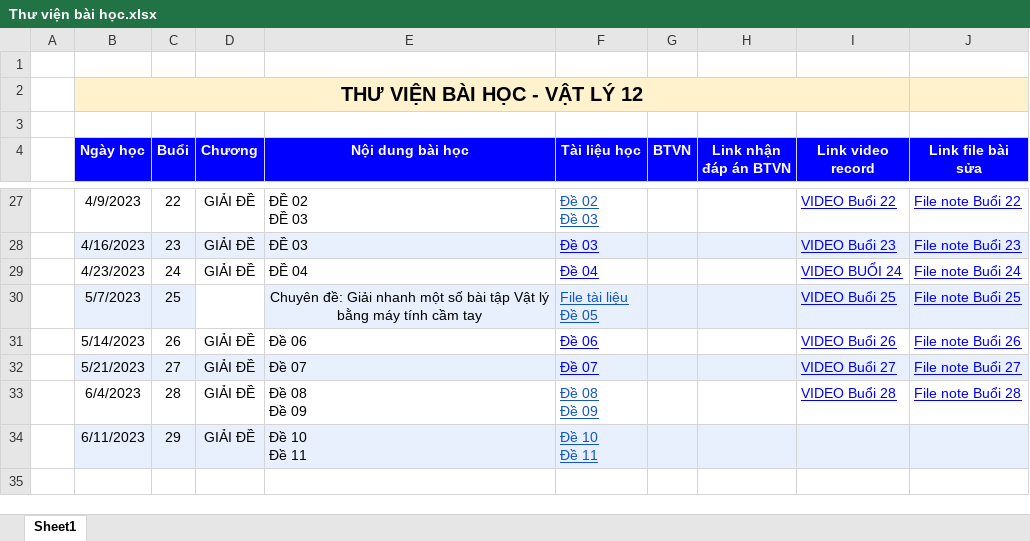
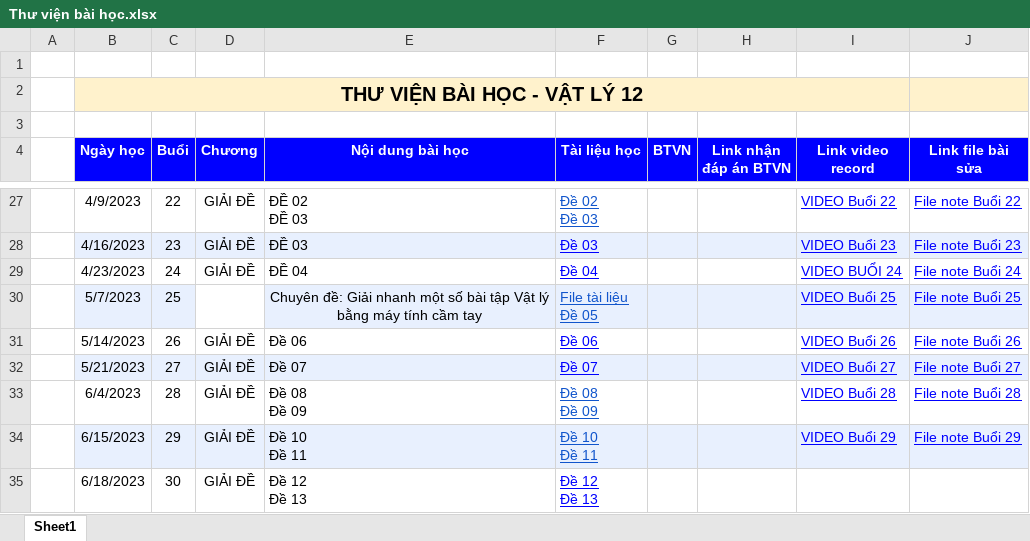
Before and after one commit to KevinNitroG/Ly-nang-cao-2022-2023, an Excel workbook: Lý nâng cao/Thư viện bài học.xlsx, sheet Sheet1, drawn as a sheet; only a part is shown, gaps mark what is left out; values as stored, in another font and other column widths than the file's, no borders; charts and pictures not drawn; ↵ is a line break in a cell; the diff names each change by its address in the sheet, - before the commit and + after, or states it on an @@ line.

```diff
--- a/Lý nâng cao/Thư viện bài học.xlsx (sheet Sheet1)
+++ b/Lý nâng cao/Thư viện bài học.xlsx (sheet Sheet1)
-B34 (Ngày học): 6/11/2023
+B34 (Ngày học): 6/15/2023
-I34 (Link video record): (empty)
+I34 (Link video record): VIDEO Buổi 29
-J34 (Link file bài sửa): (empty)
+J34 (Link file bài sửa): File note Buổi 29
+row 35:  | 6/18/2023 | 30 | GIẢI ĐỀ | Đề 12 ↵ Đề 13 | Đề 12 ↵ Đề 13
```
Also changed, not shown: 4 other files.
